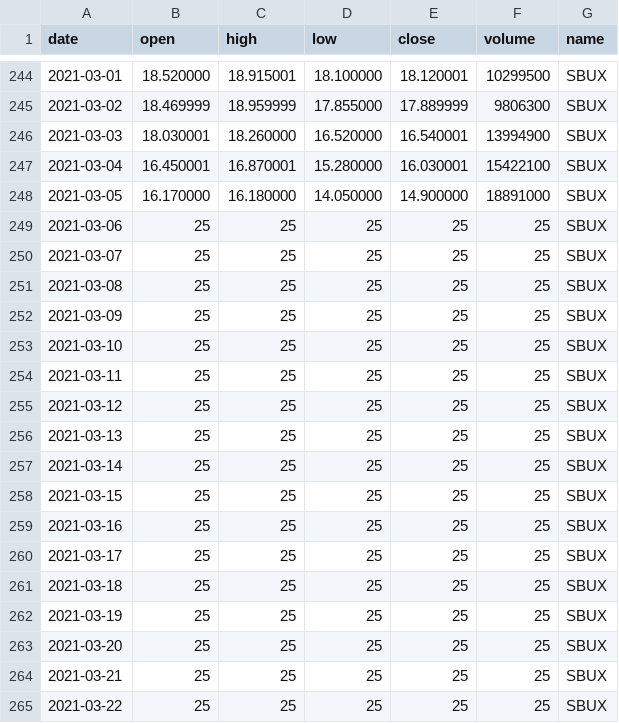
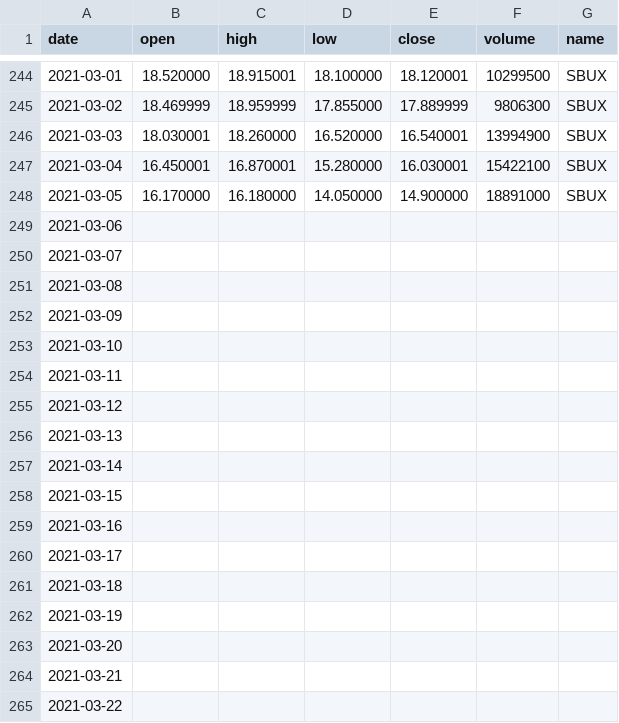
Before and after one commit to dinudesila/test1, a CSV file: NKLA.csv, drawn as a sheet; only a part is shown, gaps mark what is left out.

Commit message:
Update NKLA.csv

```diff
--- a/NKLA.csv
+++ b/NKLA.csv
@@ -248,18 +248,18 @@ date,open,high,low,close,volume,name
 2021-03-05,16.170000,16.180000,14.050000,14.900000,18891000,SBUX
-2021-03-06,25,25,25,25,25,SBUX
-2021-03-07,25,25,25,25,25,SBUX
-2021-03-08,25,25,25,25,25,SBUX
-2021-03-09,25,25,25,25,25,SBUX
-2021-03-10,25,25,25,25,25,SBUX
-2021-03-11,25,25,25,25,25,SBUX
-2021-03-12,25,25,25,25,25,SBUX
-2021-03-13,25,25,25,25,25,SBUX
-2021-03-14,25,25,25,25,25,SBUX
-2021-03-15,25,25,25,25,25,SBUX
-2021-03-16,25,25,25,25,25,SBUX
-2021-03-17,25,25,25,25,25,SBUX
-2021-03-18,25,25,25,25,25,SBUX
-2021-03-19,25,25,25,25,25,SBUX
-2021-03-20,25,25,25,25,25,SBUX
-2021-03-21,25,25,25,25,25,SBUX
-2021-03-22,25,25,25,25,25,SBUX
+2021-03-06,
+2021-03-07,
+2021-03-08,
+2021-03-09,
+2021-03-10,
+2021-03-11,
+2021-03-12,
+2021-03-13,
+2021-03-14,
+2021-03-15,
+2021-03-16,
+2021-03-17,
+2021-03-18,
+2021-03-19,
+2021-03-20,
+2021-03-21,
+2021-03-22,
```
